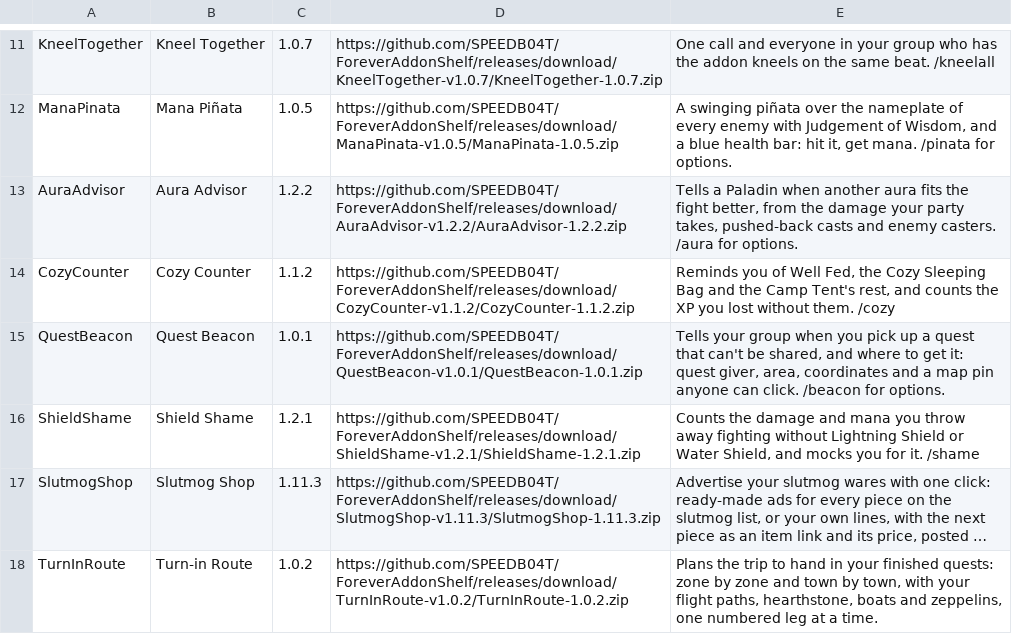
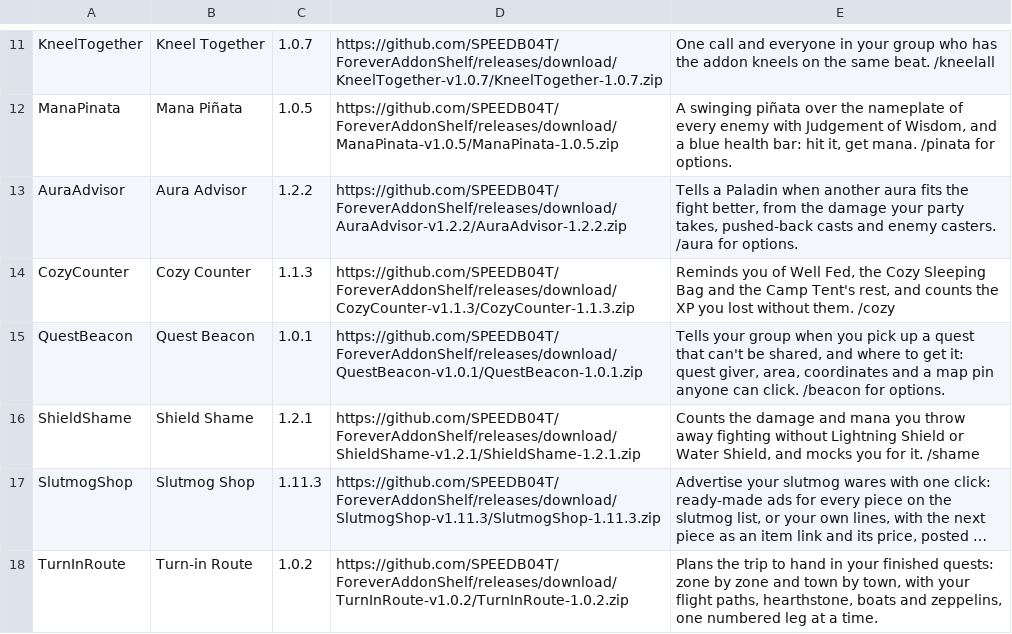
Before and after one commit to SPEEDB04T/ForeverAddonShelf, a TSV file: addons.tsv, drawn as a sheet; only a part is shown, gaps mark what is left out; long unchanged cells end in ….

Commit message:
Release Cozy Counter 1.1.3

```diff
--- a/addons.tsv
+++ b/addons.tsv
@@ -13,3 +13,3 @@ ManaPinata	Mana Piñata	1.0.5	https://github.com/SPEEDB04T/ForeverAddonShelf/rel
 AuraAdvisor	Aura Advisor	1.2.2	https://github.com/SPEEDB04T/ForeverAddonShelf/releases/download/AuraAdvisor-v1.2.2/AuraAdvisor-1.2.2.zip	Tells a Paladin when another aura fits the fight better, from the damage your party takes, pushed-back casts and enemy casters. /aura for options.
-CozyCounter	Cozy Counter	1.1.2	https://github.com/SPEEDB04T/ForeverAddonShelf/releases/download/CozyCounter-v1.1.2/CozyCounter-1.1.2.zip	Reminds you of Well Fed, the Cozy Sleeping Bag and the Camp Tent's rest, and counts the XP you lost without them. /cozy
+CozyCounter	Cozy Counter	1.1.3	https://github.com/SPEEDB04T/ForeverAddonShelf/releases/download/CozyCounter-v1.1.3/CozyCounter-1.1.3.zip	Reminds you of Well Fed, the Cozy Sleeping Bag and the Camp Tent's rest, and counts the XP you lost without them. /cozy
 QuestBeacon	Quest Beacon	1.0.1	https://github.com/SPEEDB04T/ForeverAddonShelf/releases/download/QuestBeacon-v1.0.1/QuestBeacon-1.0.1.zip	Tells your group when you pick up a quest that can't be shared, and where to get it: quest giver, area, coordinates and a map pin anyone can click. /beacon for options.
```
Also changed, not shown: 5 other files.
